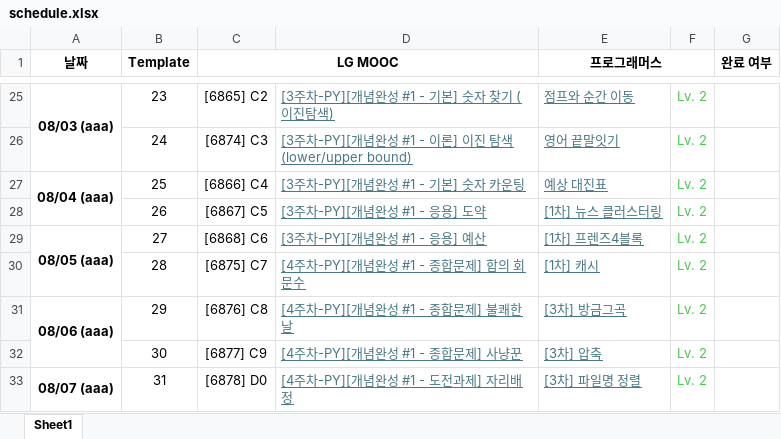
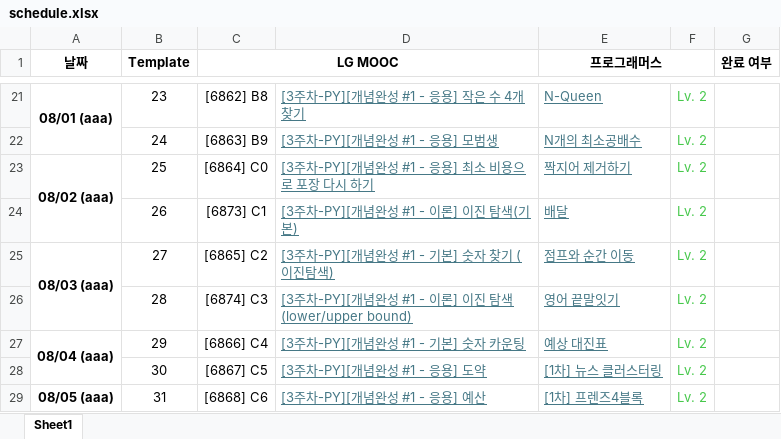
Before and after one commit to jkim439/SW-Programming-Competency-Test, an Excel workbook: schedule.xlsx, sheet Sheet1, drawn as a sheet; only a part is shown, gaps mark what is left out; values as stored, in another font and other column widths than the file's, no borders; conditional formats not drawn; addresses are those after the commit; the diff covers the shown part only; the diff names each change by its address in the sheet, - before the commit and + after, or states it on an @@ line.

```diff
--- a/schedule.xlsx (sheet Sheet1)
+++ b/schedule.xlsx (sheet Sheet1)
-A21 (날짜): 08/03 (aaa)
+A21 (날짜): 08/01 (aaa)
-C21 (LG MOOC): [6865] C2
+C21 (LG MOOC): [6862] B8
-D21: [3주차-PY][개념완성 #1 - 기본] 숫자 찾기 (이진탐색)
+D21: [3주차-PY][개념완성 #1 - 응용] 작은 수 4개 찾기
-E21 (프로그래머스): 점프와 순간 이동
+E21 (프로그래머스): N-Queen
-C22 (LG MOOC): [6874] C3
+C22 (LG MOOC): [6863] B9
-D22: [3주차-PY][개념완성 #1 - 이론] 이진 탐색(lower/upper bound)
+D22: [3주차-PY][개념완성 #1 - 응용] 모범생
-E22 (프로그래머스): 영어 끝말잇기
+E22 (프로그래머스): N개의 최소공배수
-A23 (날짜): 08/04 (aaa)
+A23 (날짜): 08/02 (aaa)
-C23 (LG MOOC): [6866] C4
+C23 (LG MOOC): [6864] C0
-D23: [3주차-PY][개념완성 #1 - 기본] 숫자 카운팅
+D23: [3주차-PY][개념완성 #1 - 응용] 최소 비용으로 포장 다시 하기
-E23 (프로그래머스): 예상 대진표
+E23 (프로그래머스): 짝지어 제거하기
-C24 (LG MOOC): [6867] C5
+C24 (LG MOOC): [6873] C1
-D24: [3주차-PY][개념완성 #1 - 응용] 도약
+D24: [3주차-PY][개념완성 #1 - 이론] 이진 탐색(기본)
-E24 (프로그래머스): [1차] 뉴스 클러스터링
+E24 (프로그래머스): 배달
-A25 (날짜): 08/05 (aaa)
+A25 (날짜): 08/03 (aaa)
-C25 (LG MOOC): [6868] C6
+C25 (LG MOOC): [6865] C2
-D25: [3주차-PY][개념완성 #1 - 응용] 예산
+D25: [3주차-PY][개념완성 #1 - 기본] 숫자 찾기 (이진탐색)
-E25 (프로그래머스): [1차] 프렌즈4블록
+E25 (프로그래머스): 점프와 순간 이동
-C26 (LG MOOC): [6875] C7
+C26 (LG MOOC): [6874] C3
-D26: [4주차-PY][개념완성 #1 - 종합문제] 합의 회문수
+D26: [3주차-PY][개념완성 #1 - 이론] 이진 탐색(lower/upper bound)
-E26 (프로그래머스): [1차] 캐시
+E26 (프로그래머스): 영어 끝말잇기
-A27 (날짜): 08/06 (aaa)
+A27 (날짜): 08/04 (aaa)
-C27 (LG MOOC): [6876] C8
+C27 (LG MOOC): [6866] C4
-D27: [4주차-PY][개념완성 #1 - 종합문제] 불쾌한 날
+D27: [3주차-PY][개념완성 #1 - 기본] 숫자 카운팅
-E27 (프로그래머스): [3차] 방금그곡
+E27 (프로그래머스): 예상 대진표
-C28 (LG MOOC): [6877] C9
+C28 (LG MOOC): [6867] C5
-D28: [4주차-PY][개념완성 #1 - 종합문제] 사냥꾼
+D28: [3주차-PY][개념완성 #1 - 응용] 도약
-E28 (프로그래머스): [3차] 압축
+E28 (프로그래머스): [1차] 뉴스 클러스터링
-A29 (날짜): 08/07 (aaa)
+A29 (날짜): 08/05 (aaa)
-C29 (LG MOOC): [6878] D0
+C29 (LG MOOC): [6868] C6
-D29: [4주차-PY][개념완성 #1 - 도전과제] 자리배정
+D29: [3주차-PY][개념완성 #1 - 응용] 예산
-E29 (프로그래머스): [3차] 파일명 정렬
+E29 (프로그래머스): [1차] 프렌즈4블록
```
Also changed, not shown: 29 added rows, 29 removed rows, 431 edited cells, cell formats and merged cells elsewhere in this sheet, 2 other files.
